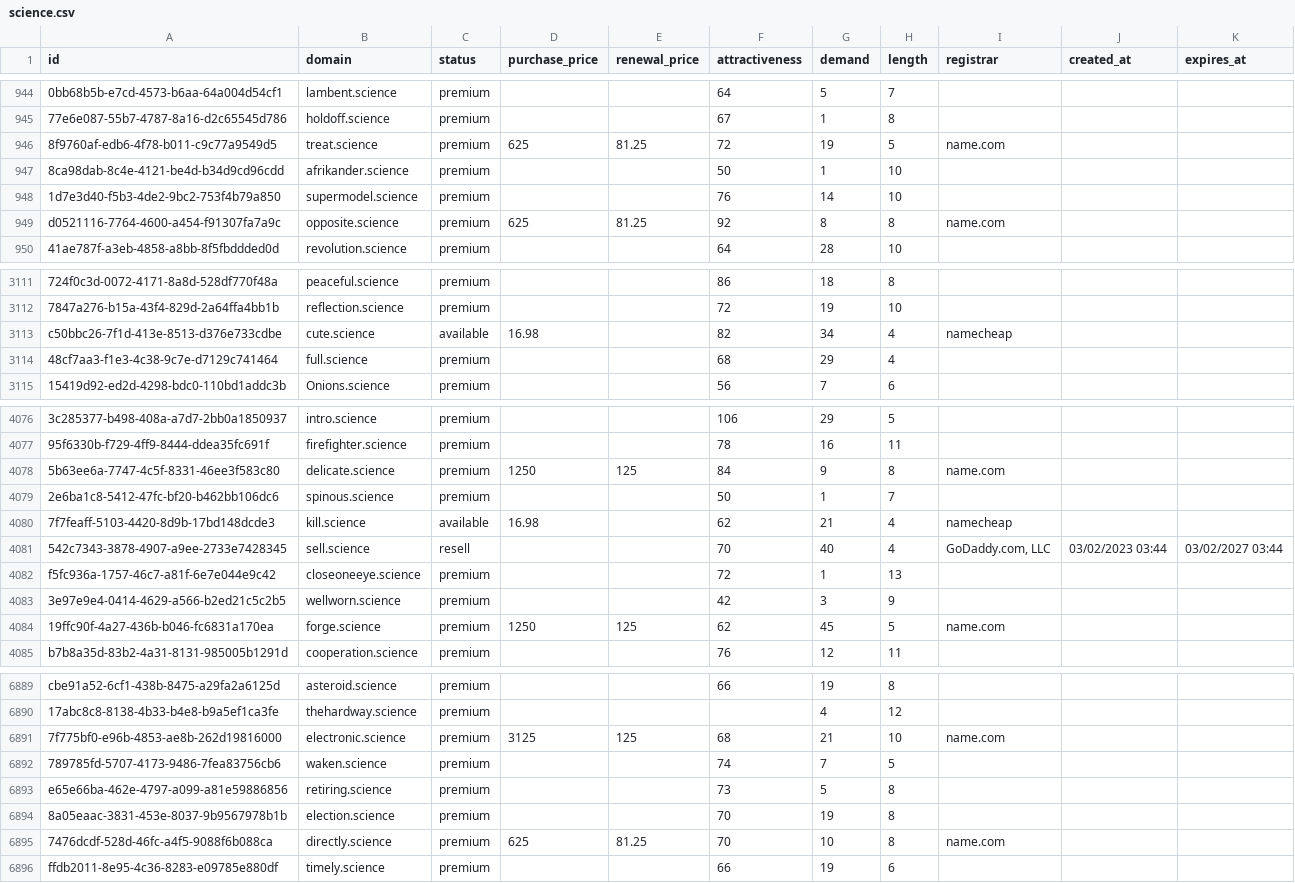
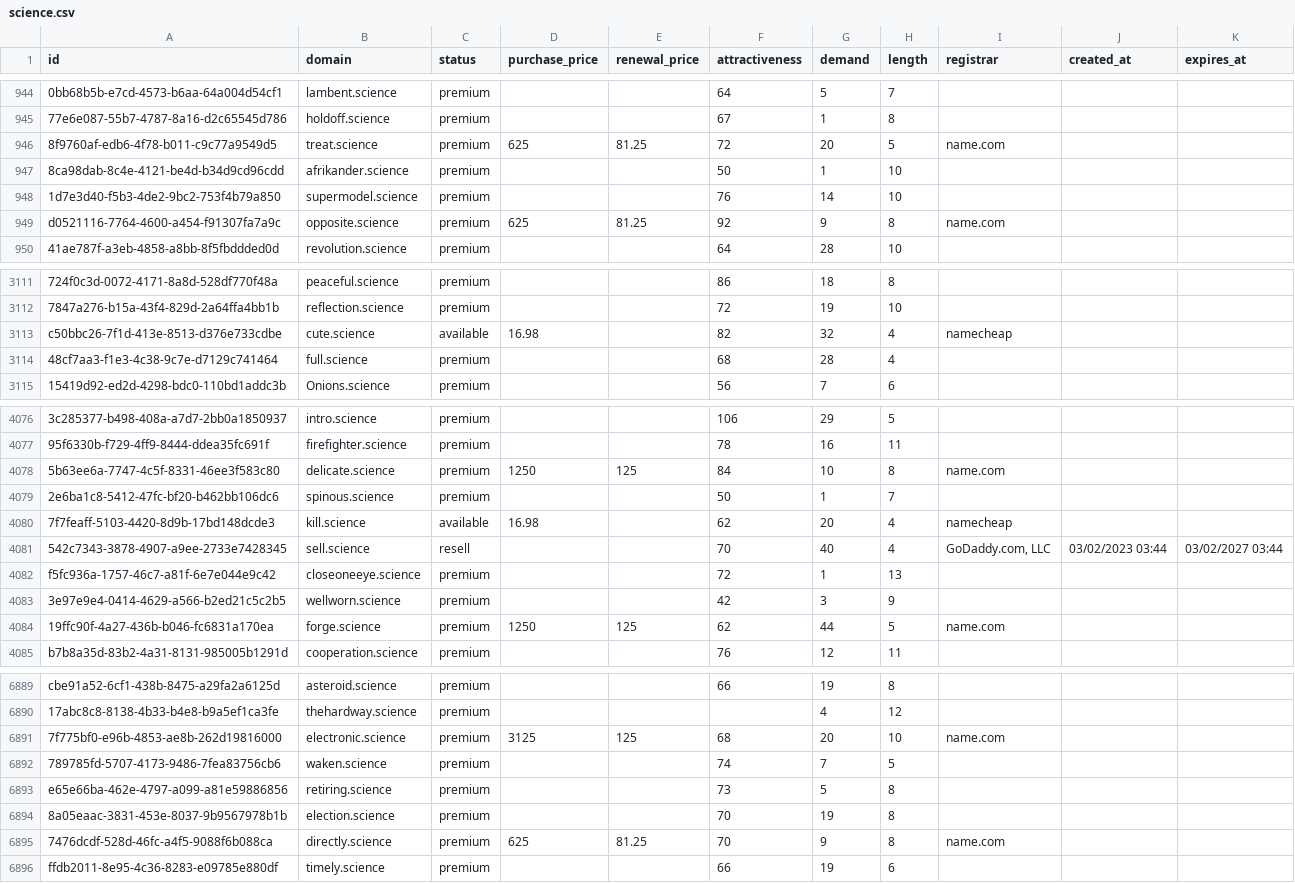
Before and after one commit to UniqueDomains/science-oneword-domains, a CSV file: science.csv, drawn as a sheet; only a part is shown, gaps mark what is left out; the diff covers the shown part only; the diff names each change by its address in the sheet, - before the commit and + after, or states it on an @@ line.

Commit message:
Domains update

```diff
--- a/science.csv
+++ b/science.csv
-G946 (demand): 19
+G946 (demand): 20
-G949 (demand): 8
+G949 (demand): 9
-G3113 (demand): 34
+G3113 (demand): 32
-G3114 (demand): 29
+G3114 (demand): 28
-G4078 (demand): 9
+G4078 (demand): 10
-G4080 (demand): 21
+G4080 (demand): 20
-G4084 (demand): 45
+G4084 (demand): 44
-G6891 (demand): 21
+G6891 (demand): 20
-G6895 (demand): 10
+G6895 (demand): 9
```
Also changed, not shown: 84 edited cells elsewhere in this file, 2 other files.
